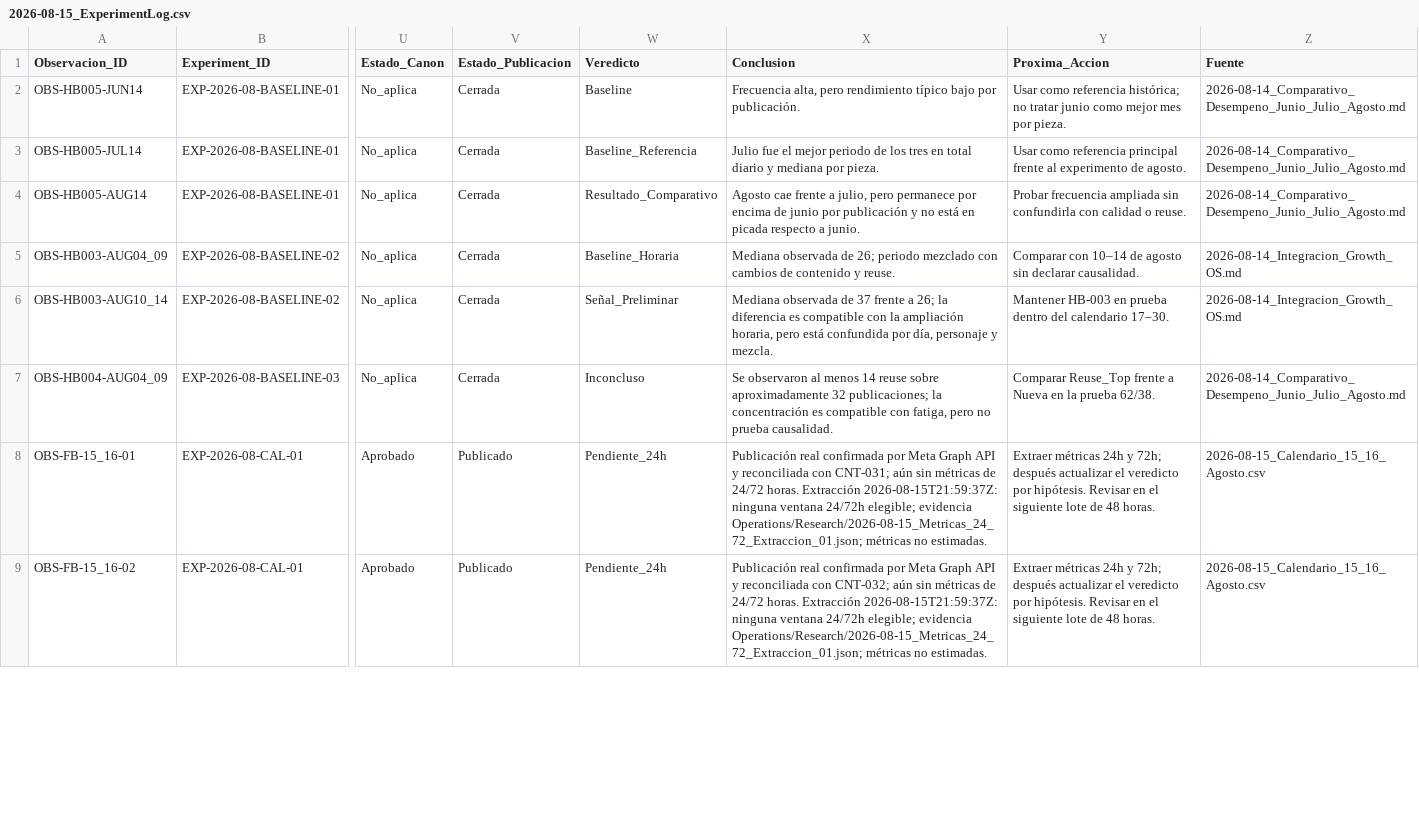
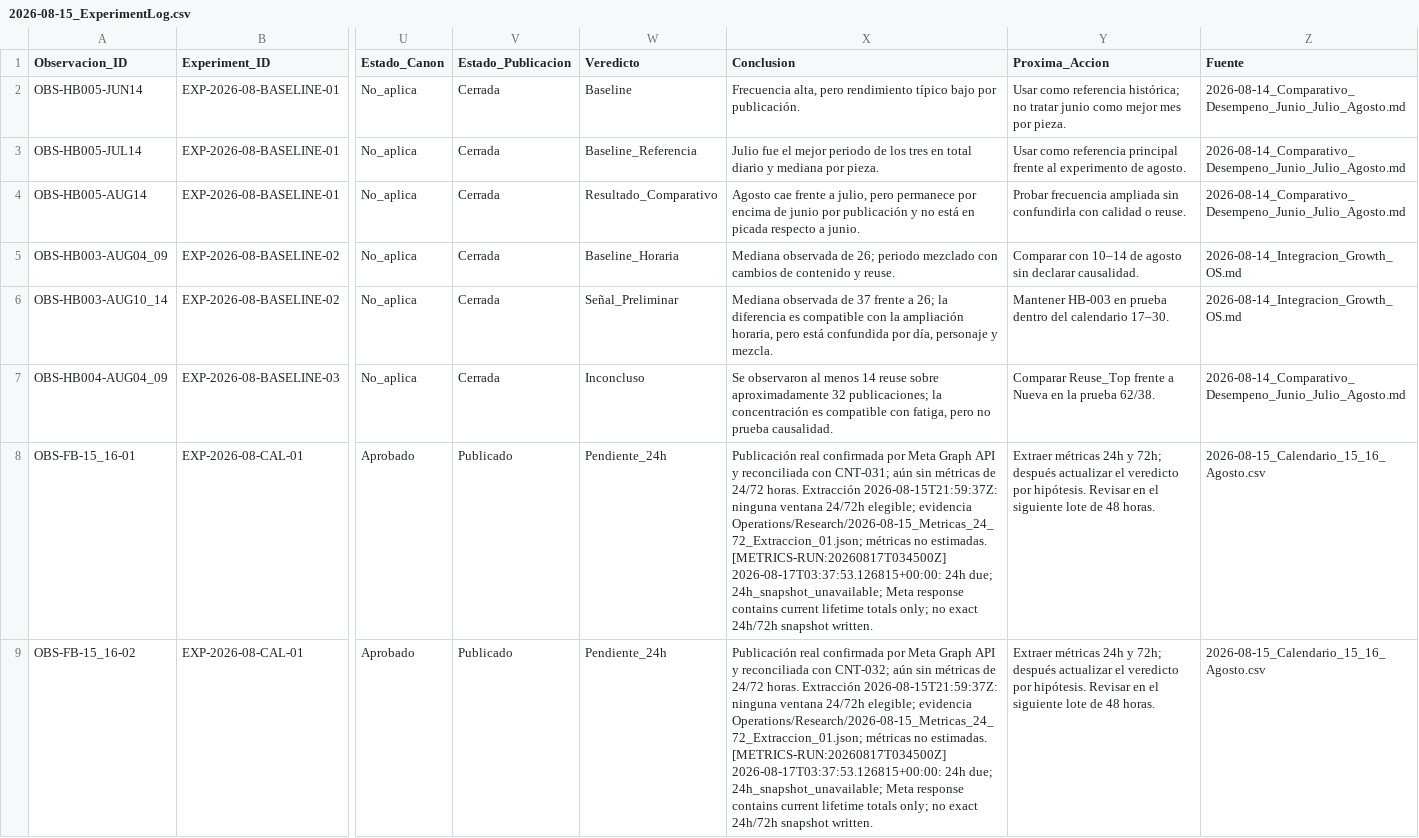
Before and after one commit to iomarketing09-sys/universe-sent-me-growth-os, a CSV file: Operations/Research/2026-08-15_ExperimentLog.csv, drawn as a sheet; only a part is shown, gaps mark what is left out; the diff covers the shown part only; the diff names each change by its address in the sheet, - before the commit and + after, or states it on an @@ line.

Commit message:
Run P0 metrics extraction

```diff
--- a/Operations/Research/2026-08-15_ExperimentLog.csv
+++ b/Operations/Research/2026-08-15_ExperimentLog.csv
-X8 (Conclusion): …no estimadas.
+X8 (Conclusion): …no estimadas. [METRICS-RUN:20260817T034500Z] 2026-08-17T03:37:53.126815+00:00: 24h due; 24h_snapshot_unavailable; Meta response contains current lifetime totals only; no exact 24h/72h snapshot written.
-X9 (Conclusion): …no estimadas.
+X9 (Conclusion): …no estimadas. [METRICS-RUN:20260817T034500Z] 2026-08-17T03:37:53.126815+00:00: 24h due; 24h_snapshot_unavailable; Meta response contains current lifetime totals only; no exact 24h/72h snapshot written.
```
Also changed, not shown: 2 edited cells elsewhere in this file, Operations/Research/2026-08-15_Publication_Log.csv, 5 other files.
